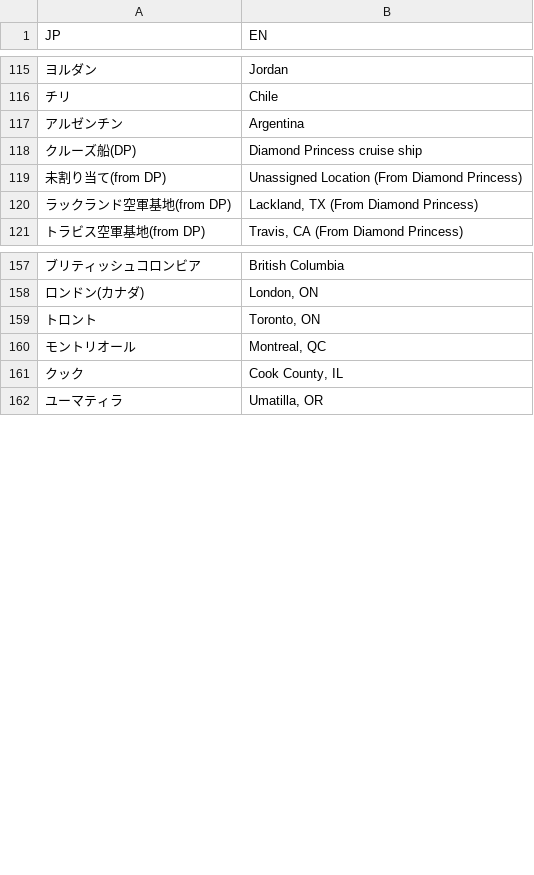
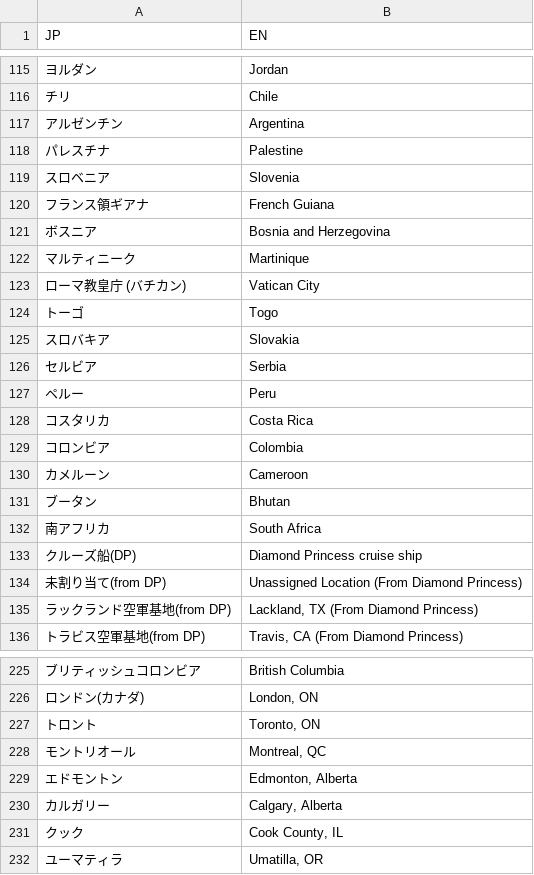
Before and after one commit to shimizu/Coronavirus2020, a TSV file: data/namelist.tsv, drawn as a sheet; only a part is shown, gaps mark what is left out; the diff covers the shown part only; the diff names each change by its address in the sheet, - before the commit and + after, or states it on an @@ line.

```diff
--- a/data/namelist.tsv
+++ b/data/namelist.tsv
+row 118: パレスチナ | Palestine
+row 119: スロベニア | Slovenia
+row 120: フランス領ギアナ | French Guiana
+row 121: ボスニア | Bosnia and Herzegovina
+row 122: マルティニーク | Martinique
+row 123: ローマ教皇庁 (バチカン) | Vatican City
+row 124: トーゴ | Togo
+row 125: スロバキア | Slovakia
+row 126: セルビア | Serbia
+row 127: ペルー | Peru
+row 128: コスタリカ | Costa Rica
+row 129: コロンビア | Colombia
+row 130: カメルーン | Cameroon
+row 131: ブータン | Bhutan
+row 132: 南アフリカ | South Africa
+row 229: エドモントン | Edmonton, Alberta
+row 230: カルガリー | Calgary, Alberta
```
Also changed, not shown: 53 added rows elsewhere in this file, 1 other file.
